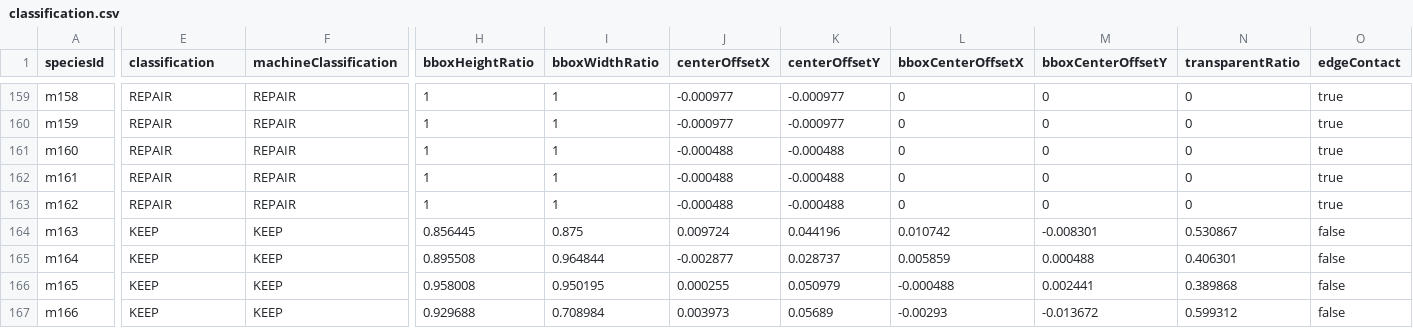
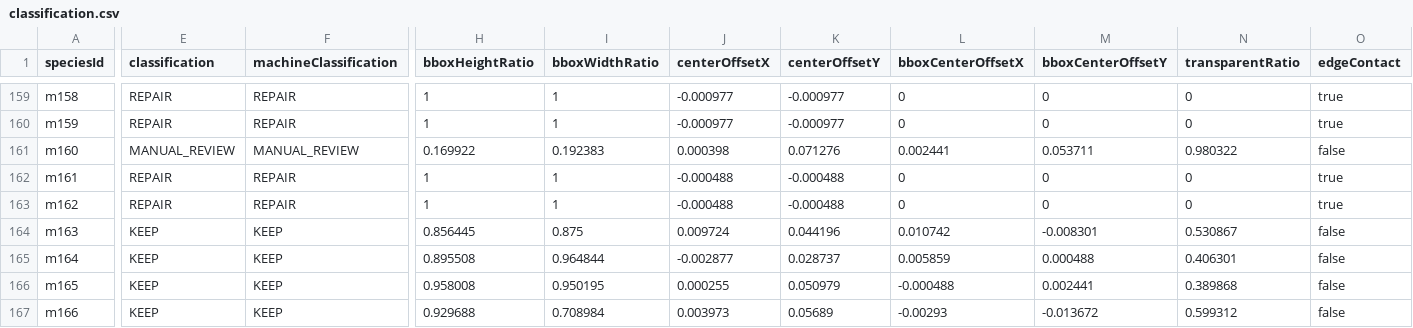
Before and after one commit to syoudai0514/mana-evo, a CSV file: design/rebuild/asset-production/final-visual-audit/classification.csv, drawn as a sheet; only a part is shown, gaps mark what is left out; the diff covers the shown part only; the diff names each change by its address in the sheet, - before the commit and + after, or states it on an @@ line.

```diff
--- a/design/rebuild/asset-production/final-visual-audit/classification.csv
+++ b/design/rebuild/asset-production/final-visual-audit/classification.csv
-E161 (classification): REPAIR
+E161 (classification): MANUAL_REVIEW
-F161 (machineClassification): REPAIR
+F161 (machineClassification): MANUAL_REVIEW
-H161 (bboxHeightRatio): 1
+H161 (bboxHeightRatio): 0.169922
-I161 (bboxWidthRatio): 1
+I161 (bboxWidthRatio): 0.192383
-J161 (centerOffsetX): -0.000488
+J161 (centerOffsetX): 0.000398
-K161 (centerOffsetY): -0.000488
+K161 (centerOffsetY): 0.071276
-L161 (bboxCenterOffsetX): 0
+L161 (bboxCenterOffsetX): 0.002441
-M161 (bboxCenterOffsetY): 0
+M161 (bboxCenterOffsetY): 0.053711
-N161 (transparentRatio): 0
+N161 (transparentRatio): 0.980322
-O161 (edgeContact): true
+O161 (edgeContact): false
```
Also changed, not shown: 41 edited cells elsewhere in this file, design/rebuild/asset-production/final-visual-audit/family-review.csv, design/rebuild/asset-production/final-visual-audit/metrics.csv, 13 other files.
